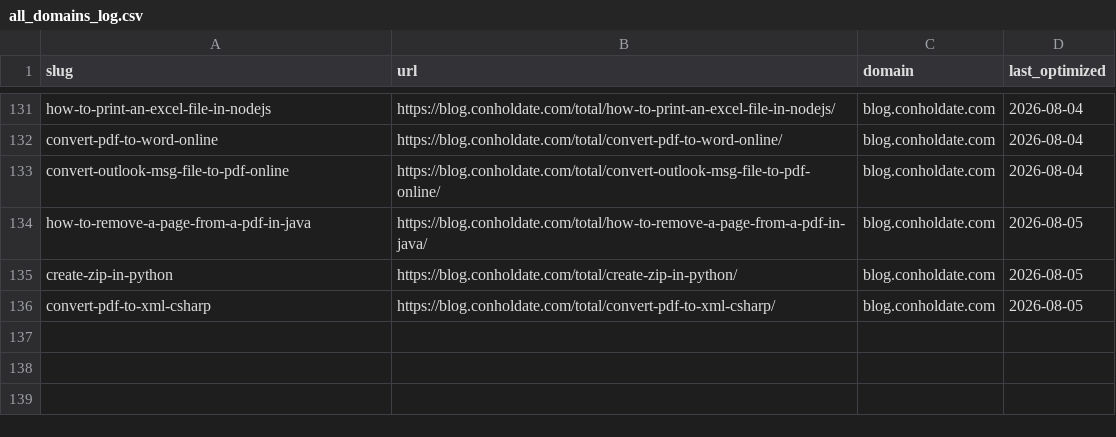
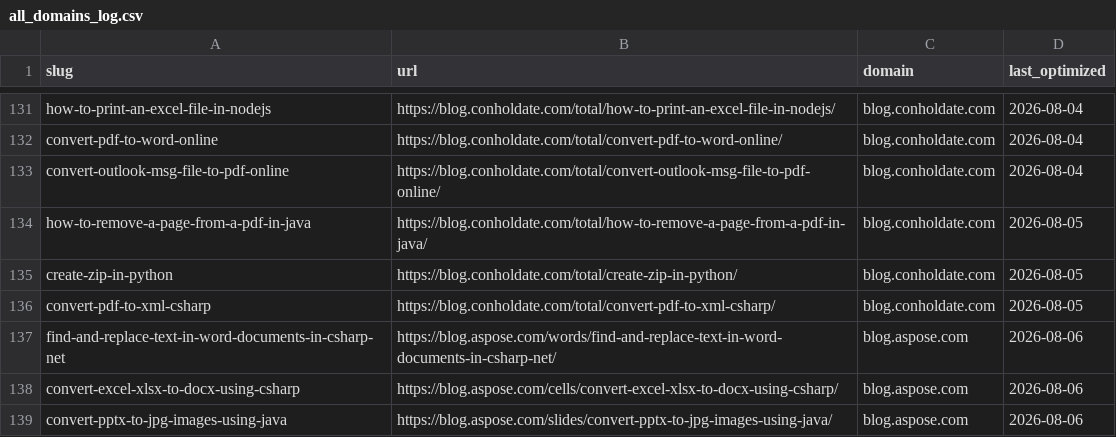
Before and after one commit to conholdate/blog-optimization-agent, a CSV file: logs/all_domains_log.csv, drawn as a sheet; only a part is shown, gaps mark what is left out.

Commit message:
Update optimization logs (aspose)

```diff
--- a/logs/all_domains_log.csv
+++ b/logs/all_domains_log.csv
@@ -136 +136,4 @@ create-zip-in-python,https://blog.conholdate.com/total/create-zip-in-python/,blo
 convert-pdf-to-xml-csharp,https://blog.conholdate.com/total/convert-pdf-to-xml-csharp/,blog.conholdate.com,2026-08-05
+find-and-replace-text-in-word-documents-in-csharp-net,https://blog.aspose.com/words/find-and-replace-text-in-word-documents-in-csharp-net/,blog.aspose.com,2026-08-06
+convert-excel-xlsx-to-docx-using-csharp,https://blog.aspose.com/cells/convert-excel-xlsx-to-docx-using-csharp/,blog.aspose.com,2026-08-06
+convert-pptx-to-jpg-images-using-java,https://blog.aspose.com/slides/convert-pptx-to-jpg-images-using-java/,blog.aspose.com,2026-08-06
```
Also changed, not shown: logs/aspose/blog_aspose_com.csv.
